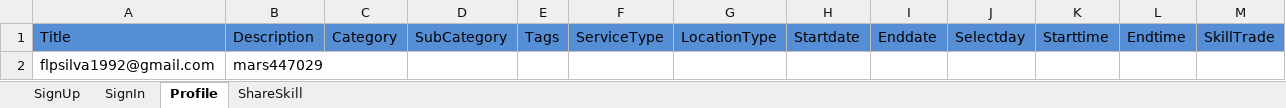
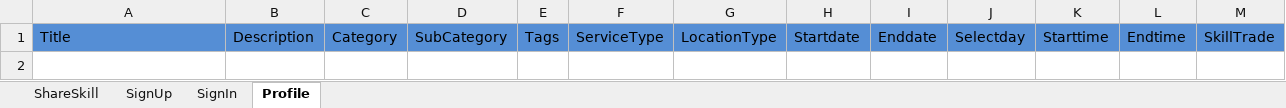
Before and after one commit to flpsilva/CompetitionTask, an Excel workbook: MarsFramework/ExcelData/TestData.xlsx, sheet Profile, drawn as a sheet; only a part is shown; values as stored, in another font and other column widths than the file's, no borders; rows hold the shown columns only; the diff names each change by its address in the sheet, - before the commit and + after, or states it on an @@ line.

```diff
--- a/MarsFramework/ExcelData/TestData.xlsx (sheet Profile)
+++ b/MarsFramework/ExcelData/TestData.xlsx (sheet Profile)
@@ sheet tab order changed: ShareSkill | SignUp | SignIn | Profile @@
-row 2: flpsilva1992@gmail.com | mars447029
```
Also changed, not shown: sheet ShareSkill, 16 other files.
